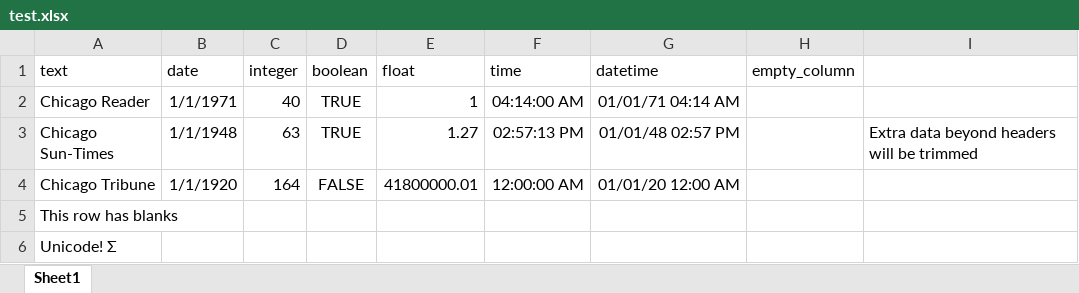
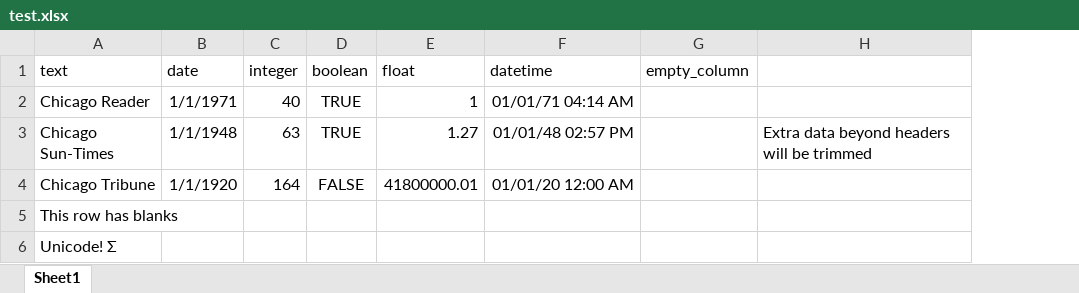
Before and after one commit to wireservice/csvkit, an Excel workbook: examples/test.xlsx, sheet Sheet1, drawn as a sheet; values as stored, in another font and other column widths than the file's, no borders; the diff names each change by its address in the sheet, - before the commit and + after, or states it on an @@ line.

Commit message:
Mostly functional agate-excel import, but breaking tests.

```diff
--- a/examples/test.xlsx (sheet Sheet1)
+++ b/examples/test.xlsx (sheet Sheet1)
-column F (time), rows 2-4: 04:14:00 AM | 02:57:13 PM | 12:00:00 AM
```
Also changed, not shown: 7 other files.
